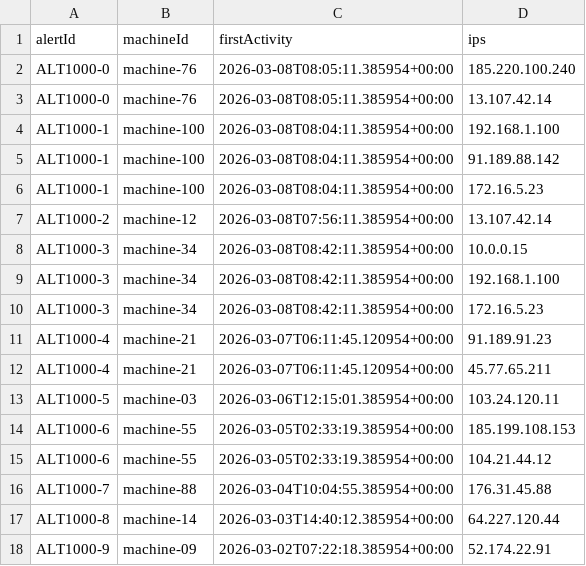
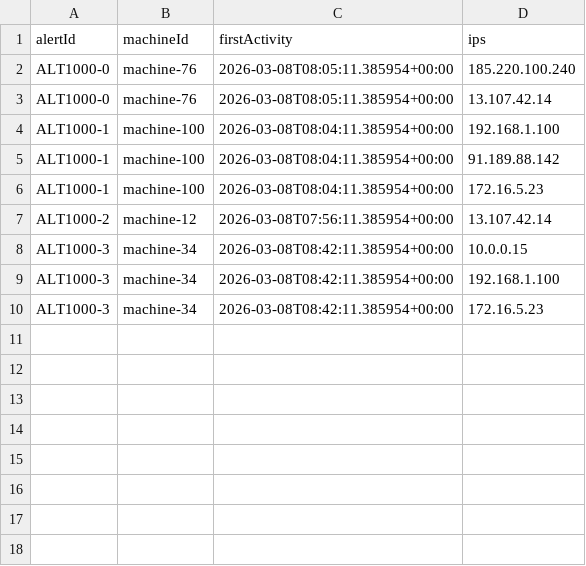
Before and after one commit to JonTheisNilsson/CYBS_01_PRO, a CSV file: man_01/csv3.csv, drawn as a sheet.

```diff
--- a/man_01/csv3.csv
+++ b/man_01/csv3.csv
@@ -10,9 +10 @@
 "ALT1000-3","machine-34","2026-03-08T08:42:11.385954+00:00","172.16.5.23"
-"ALT1000-4","machine-21","2026-03-07T06:11:45.120954+00:00","91.189.91.23"
-"ALT1000-4","machine-21","2026-03-07T06:11:45.120954+00:00","45.77.65.211"
-"ALT1000-5","machine-03","2026-03-06T12:15:01.385954+00:00","103.24.120.11"
-"ALT1000-6","machine-55","2026-03-05T02:33:19.385954+00:00","185.199.108.153"
-"ALT1000-6","machine-55","2026-03-05T02:33:19.385954+00:00","104.21.44.12"
-"ALT1000-7","machine-88","2026-03-04T10:04:55.385954+00:00","176.31.45.88"
-"ALT1000-8","machine-14","2026-03-03T14:40:12.385954+00:00","64.227.120.44"
-"ALT1000-9","machine-09","2026-03-02T07:22:18.385954+00:00","52.174.22.91"
```
Also changed, not shown: man_01/csv1.csv, man_01/csv2.csv, 6 other files.
